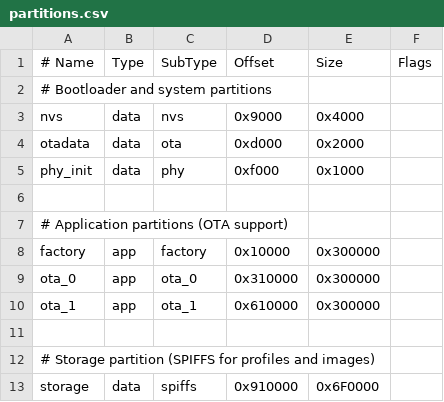
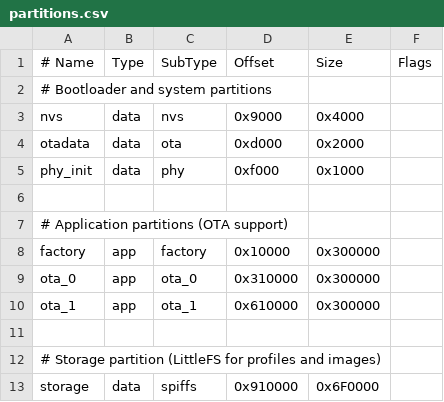
Before and after one commit to Cib0rg/macroboard, a CSV file: firmware/partitions.csv, drawn as a sheet.

Commit message:
feat: Switch to LittleFS

```diff
--- a/firmware/partitions.csv
+++ b/firmware/partitions.csv
@@ -11,3 +11,3 @@ ota_1,      app,  ota_1,    0x610000, 0x300000,
 
-# Storage partition (SPIFFS for profiles and images)
+# Storage partition (LittleFS for profiles and images)
 storage,    data, spiffs,   0x910000, 0x6F0000,
```
Also changed, not shown: 5 other files.
